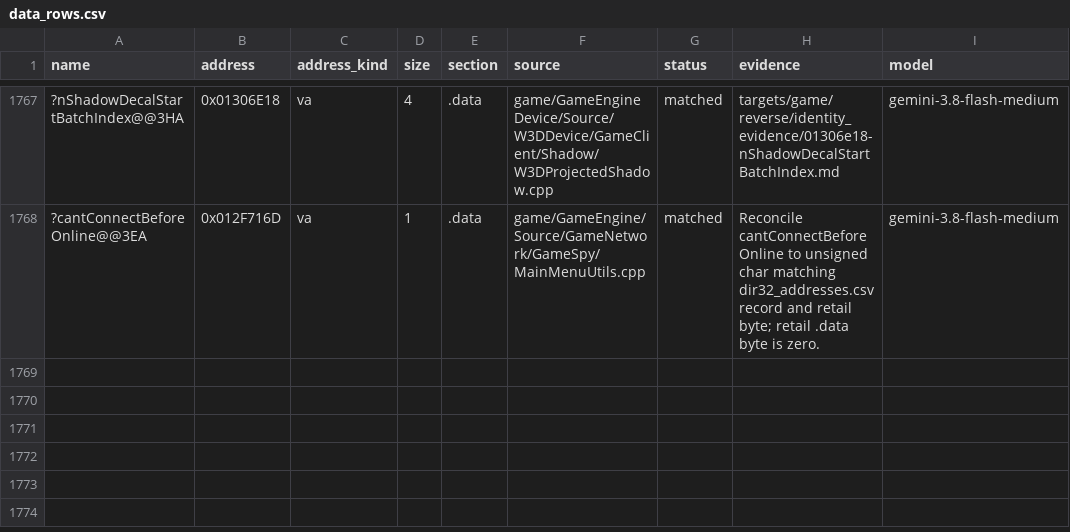
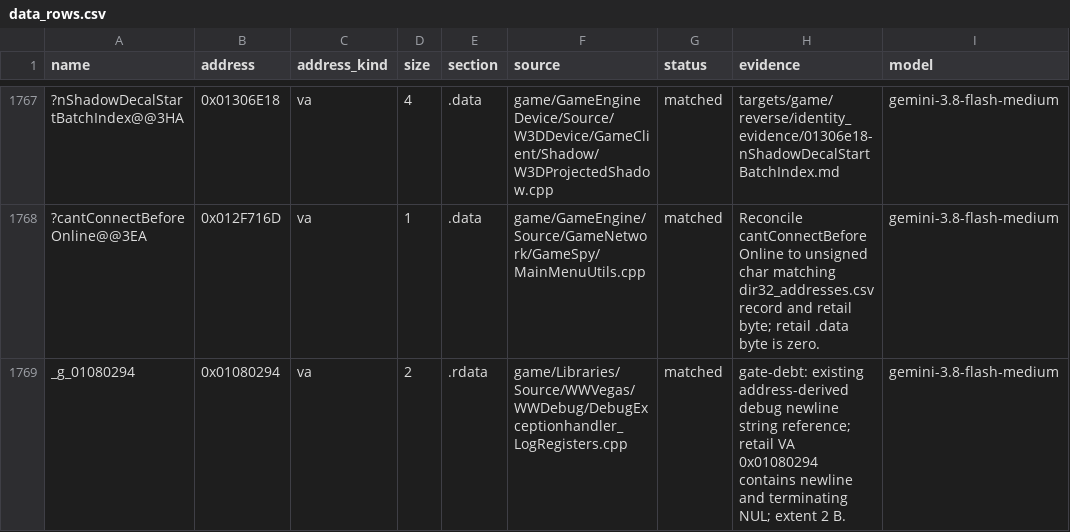
Before and after one commit to McMickey93/Open-BFME-1, a CSV file: targets/game/reverse/data_rows.csv, drawn as a sheet; only a part is shown, gaps mark what is left out; the diff names each change by its address in the sheet, - before the commit and + after, or states it on an @@ line.

```diff
--- a/targets/game/reverse/data_rows.csv
+++ b/targets/game/reverse/data_rows.csv
+row 1769: _g_01080294 | 0x01080294 | va | 2 | .rdata | game/Libraries/Source/WWVegas/WWDebug/DebugExceptionhandler_LogRegisters.cpp | matched | gate-debt: existing address-derived debug newline string reference; retail VA 0x01080294 contains newline and terminating NUL; extent 2 B. | gemini-3.8-flash-medium
```
Also changed, not shown: targets/game/reverse/body_guard_baseline.csv, 5 other files.
